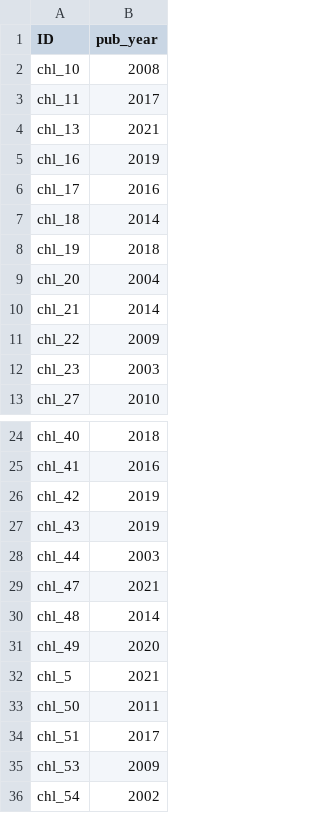
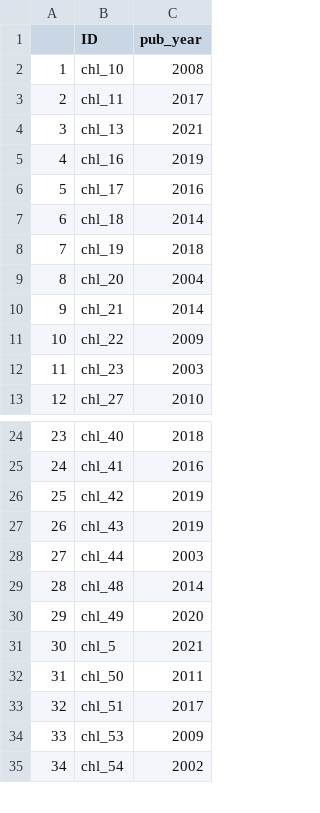
Before and after one commit to Delta-Stewardship-Council/swg-21-meta-analysis, a CSV file: data_clean/summary_pub_year.csv, drawn as a sheet; only a part is shown, gaps mark what is left out; removed rows and columns are numbered as before the commit, all else as after; the diff names each change by its address in the sheet, - before the commit and + after, or states it on an @@ line.

```diff
--- a/data_clean/summary_pub_year.csv
+++ b/data_clean/summary_pub_year.csv
+column A, rows 2-13: 1 | 2 | 3 | 4 | 5 | 6 | 7 | 8 | 9 | 10 | 11 | 12; rows 24-35: 23 | 24 | 25 | 26 | 27 | 28 | 29 | 30 | 31 | 32 | 33 | 34
-row 29: chl_47 | 2021
```
Also changed, not shown: data_clean/analysis_dat_updated.csv, data_clean/content_coding_results.csv, 3 other files.
